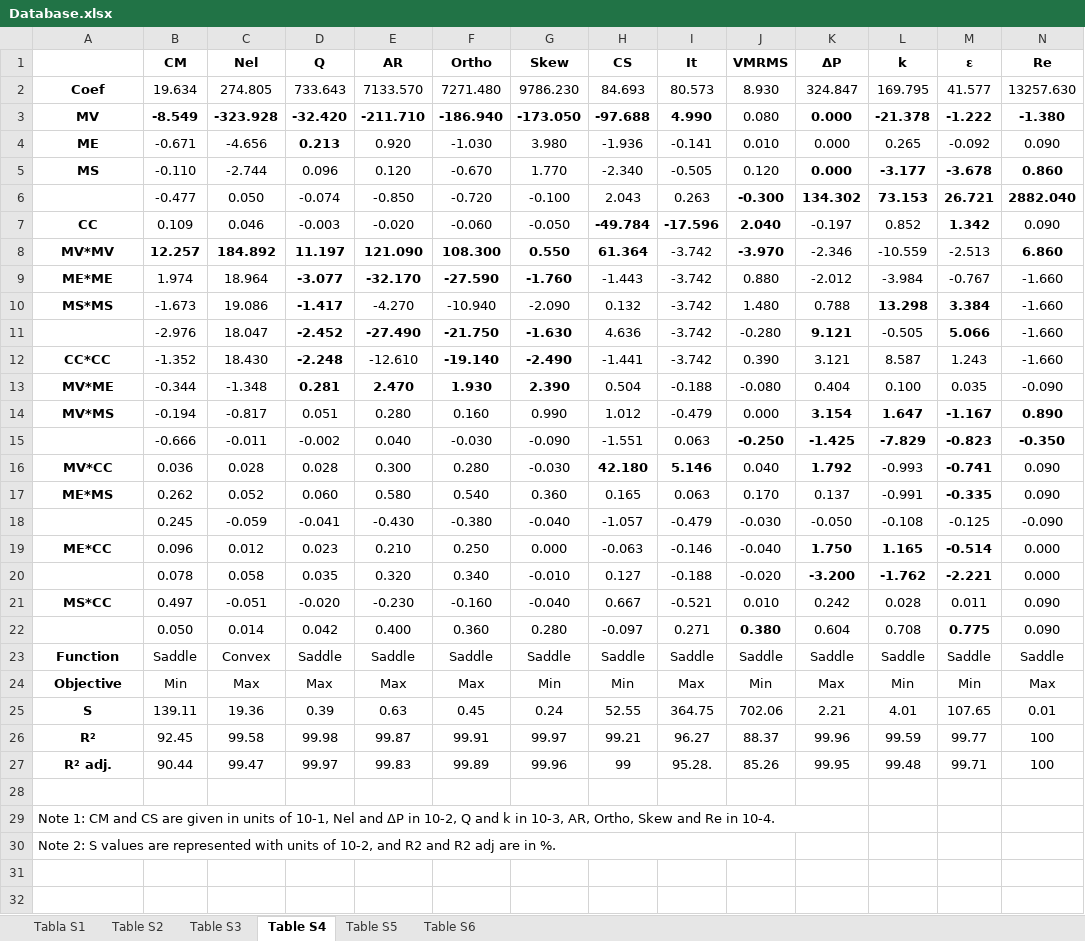
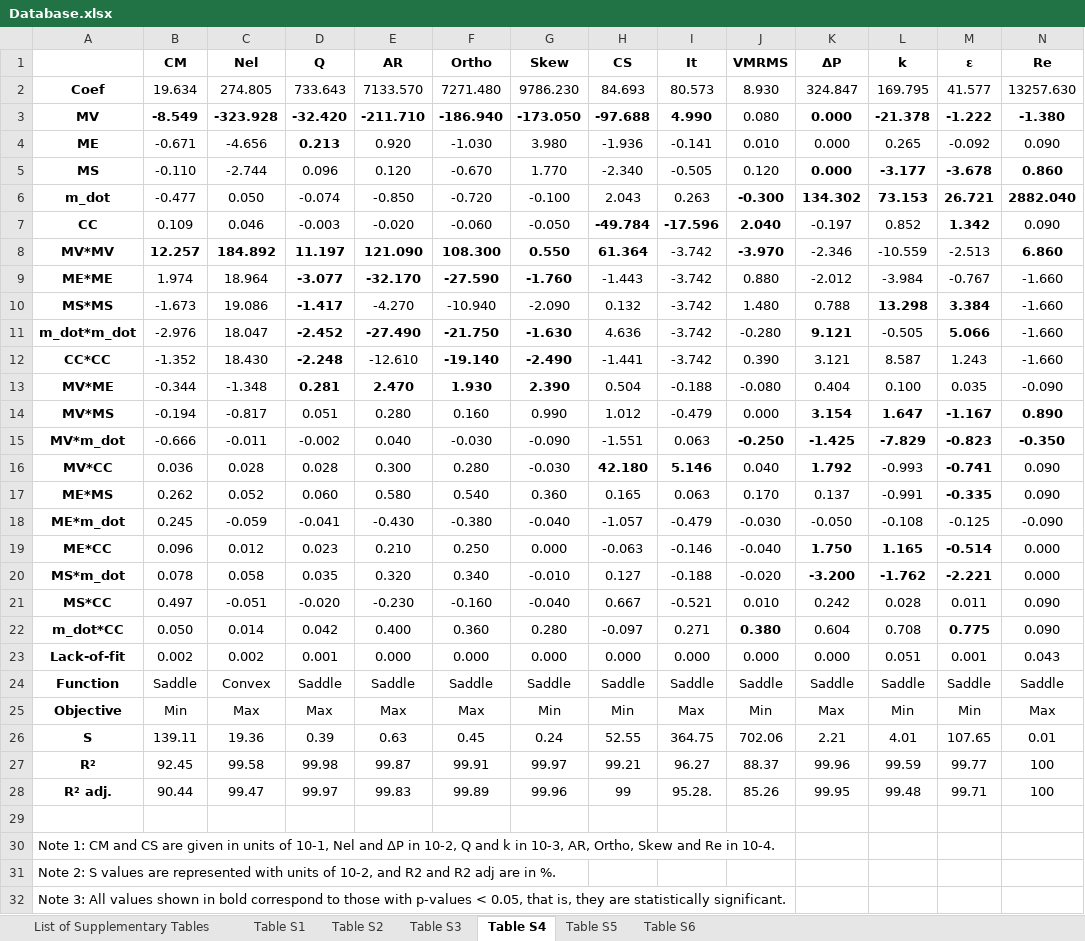
Before and after one commit to tiagomartdeazevedo/Dataset_NBI-VRF_MOP-CFD, an Excel workbook: Database.xlsx, sheet Table S4, drawn as a sheet; only a part is shown; values as stored, in another font and other column widths than the file's, no borders; charts and pictures not drawn; removed rows and columns are numbered as before the commit, all else as after; rows hold the shown columns only; the diff names each change by its address in the sheet, - before the commit and + after, or states it on an @@ line.

```diff
--- a/Database.xlsx (sheet Table S4)
+++ b/Database.xlsx (sheet Table S4)
-sheet tab: Tabla S1
+sheet tab: Table S1
+sheet tab: List of Supplementary Tables
-A6: (empty)
+A6: m_dot
-A11: (empty)
+A11: m_dot*m_dot
-A15: (empty)
+A15: MV*m_dot
-A18: (empty)
+A18: ME*m_dot
-A20: (empty)
+A20: MS*m_dot
-A22: (empty)
+A22: m_dot*CC
+row 23: Lack-of-fit | 0.002 | 0.002 | 0.001 | 0.000 | 0.000 | 0.000 | 0.000 | 0.000 | 0.000 | 0.000 | 0.051 | 0.001 | 0.043
-A29:K29 merged
-A30:J30 merged
+row 32: Note 3: All values shown in bold correspond to those with p-values < 0.05, that is, they are statistically significant.
```
Also changed, not shown: sheet Table S1, sheet Table S2, charts or pictures, 1 other file.
